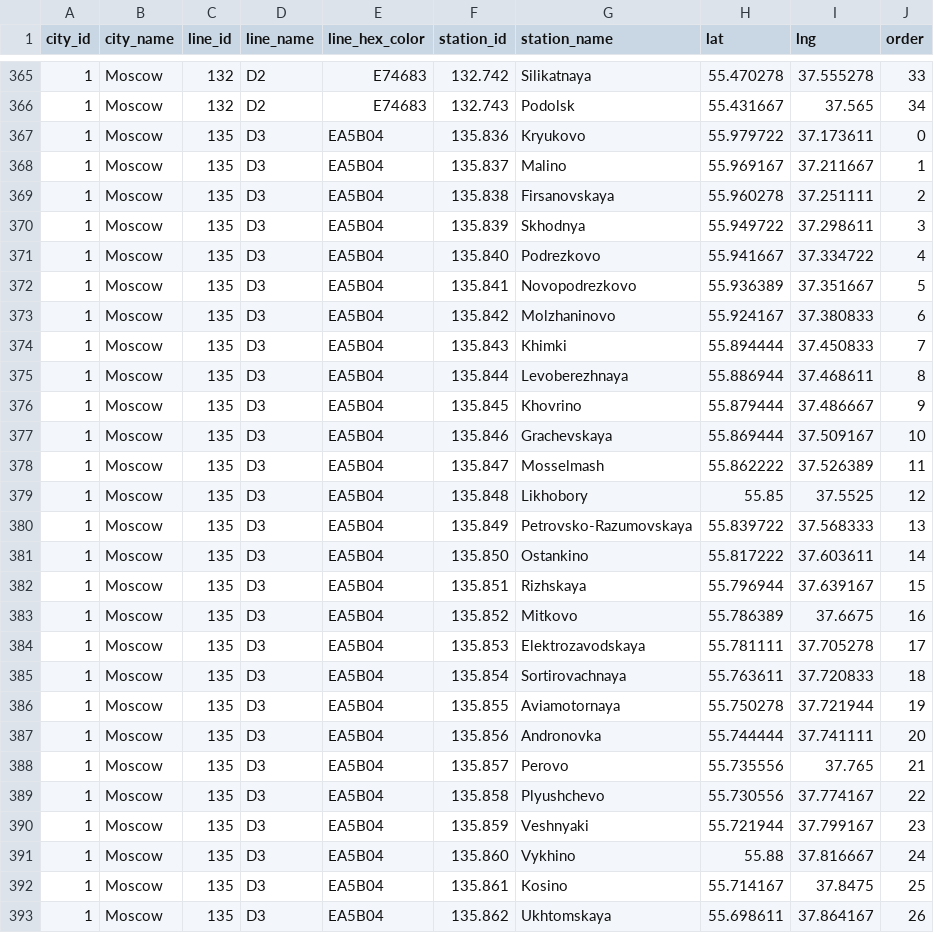
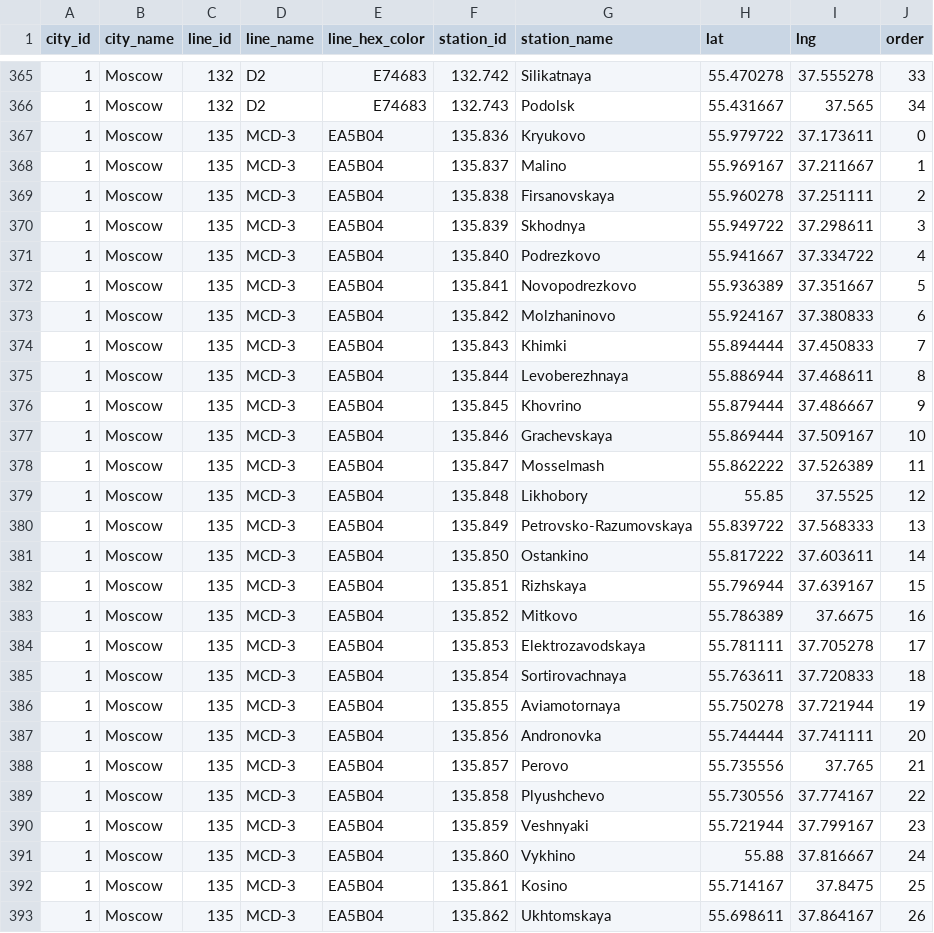
Before and after one commit to nalgeon/metro, a CSV file: data/metro.en.csv, drawn as a sheet; only a part is shown, gaps mark what is left out; the diff covers the shown part only.

```diff
--- a/data/metro.en.csv
+++ b/data/metro.en.csv
@@ -366,28 +366,28 @@ city_id,city_name,line_id,line_name,line_hex_color,station_id,station_name,lat,l
 1,Moscow,132,D2,E74683,132.743,Podolsk,55.431667,37.565,34
-1,Moscow,135,D3,EA5B04,135.836,Kryukovo,55.979722,37.173611,0
-1,Moscow,135,D3,EA5B04,135.837,Malino,55.969167,37.211667,1
-1,Moscow,135,D3,EA5B04,135.838,Firsanovskaya,55.960278,37.251111,2
-1,Moscow,135,D3,EA5B04,135.839,Skhodnya,55.949722,37.298611,3
-1,Moscow,135,D3,EA5B04,135.840,Podrezkovo,55.941667,37.334722,4
-1,Moscow,135,D3,EA5B04,135.841,Novopodrezkovo,55.936389,37.351667,5
-1,Moscow,135,D3,EA5B04,135.842,Molzhaninovo,55.924167,37.380833,6
-1,Moscow,135,D3,EA5B04,135.843,Khimki,55.894444,37.450833,7
-1,Moscow,135,D3,EA5B04,135.844,Levoberezhnaya,55.886944,37.468611,8
-1,Moscow,135,D3,EA5B04,135.845,Khovrino,55.879444,37.486667,9
-1,Moscow,135,D3,EA5B04,135.846,Grachevskaya,55.869444,37.509167,10
-1,Moscow,135,D3,EA5B04,135.847,Mosselmash,55.862222,37.526389,11
-1,Moscow,135,D3,EA5B04,135.848,Likhobory,55.85,37.5525,12
-1,Moscow,135,D3,EA5B04,135.849,Petrovsko-Razumovskaya,55.839722,37.568333,13
-1,Moscow,135,D3,EA5B04,135.850,Ostankino,55.817222,37.603611,14
-1,Moscow,135,D3,EA5B04,135.851,Rizhskaya,55.796944,37.639167,15
-1,Moscow,135,D3,EA5B04,135.852,Mitkovo,55.786389,37.6675,16
-1,Moscow,135,D3,EA5B04,135.853,Elektrozavodskaya,55.781111,37.705278,17
-1,Moscow,135,D3,EA5B04,135.854,Sortirovachnaya,55.763611,37.720833,18
-1,Moscow,135,D3,EA5B04,135.855,Aviamotornaya,55.750278,37.721944,19
-1,Moscow,135,D3,EA5B04,135.856,Andronovka,55.744444,37.741111,20
-1,Moscow,135,D3,EA5B04,135.857,Perovo,55.735556,37.765,21
-1,Moscow,135,D3,EA5B04,135.858,Plyushchevo,55.730556,37.774167,22
-1,Moscow,135,D3,EA5B04,135.859,Veshnyaki,55.721944,37.799167,23
-1,Moscow,135,D3,EA5B04,135.860,Vykhino,55.88,37.816667,24
-1,Moscow,135,D3,EA5B04,135.861,Kosino,55.714167,37.8475,25
-1,Moscow,135,D3,EA5B04,135.862,Ukhtomskaya,55.698611,37.864167,26
+1,Moscow,135,MCD-3,EA5B04,135.836,Kryukovo,55.979722,37.173611,0
+1,Moscow,135,MCD-3,EA5B04,135.837,Malino,55.969167,37.211667,1
+1,Moscow,135,MCD-3,EA5B04,135.838,Firsanovskaya,55.960278,37.251111,2
+1,Moscow,135,MCD-3,EA5B04,135.839,Skhodnya,55.949722,37.298611,3
+1,Moscow,135,MCD-3,EA5B04,135.840,Podrezkovo,55.941667,37.334722,4
+1,Moscow,135,MCD-3,EA5B04,135.841,Novopodrezkovo,55.936389,37.351667,5
+1,Moscow,135,MCD-3,EA5B04,135.842,Molzhaninovo,55.924167,37.380833,6
+1,Moscow,135,MCD-3,EA5B04,135.843,Khimki,55.894444,37.450833,7
+1,Moscow,135,MCD-3,EA5B04,135.844,Levoberezhnaya,55.886944,37.468611,8
+1,Moscow,135,MCD-3,EA5B04,135.845,Khovrino,55.879444,37.486667,9
+1,Moscow,135,MCD-3,EA5B04,135.846,Grachevskaya,55.869444,37.509167,10
+1,Moscow,135,MCD-3,EA5B04,135.847,Mosselmash,55.862222,37.526389,11
+1,Moscow,135,MCD-3,EA5B04,135.848,Likhobory,55.85,37.5525,12
+1,Moscow,135,MCD-3,EA5B04,135.849,Petrovsko-Razumovskaya,55.839722,37.568333,13
+1,Moscow,135,MCD-3,EA5B04,135.850,Ostankino,55.817222,37.603611,14
+1,Moscow,135,MCD-3,EA5B04,135.851,Rizhskaya,55.796944,37.639167,15
+1,Moscow,135,MCD-3,EA5B04,135.852,Mitkovo,55.786389,37.6675,16
+1,Moscow,135,MCD-3,EA5B04,135.853,Elektrozavodskaya,55.781111,37.705278,17
+1,Moscow,135,MCD-3,EA5B04,135.854,Sortirovachnaya,55.763611,37.720833,18
+1,Moscow,135,MCD-3,EA5B04,135.855,Aviamotornaya,55.750278,37.721944,19
+1,Moscow,135,MCD-3,EA5B04,135.856,Andronovka,55.744444,37.741111,20
+1,Moscow,135,MCD-3,EA5B04,135.857,Perovo,55.735556,37.765,21
+1,Moscow,135,MCD-3,EA5B04,135.858,Plyushchevo,55.730556,37.774167,22
+1,Moscow,135,MCD-3,EA5B04,135.859,Veshnyaki,55.721944,37.799167,23
+1,Moscow,135,MCD-3,EA5B04,135.860,Vykhino,55.88,37.816667,24
+1,Moscow,135,MCD-3,EA5B04,135.861,Kosino,55.714167,37.8475,25
+1,Moscow,135,MCD-3,EA5B04,135.862,Ukhtomskaya,55.698611,37.864167,26
```
Also changed, not shown: 15 edited cells elsewhere in this file, data/line.en.csv, data/station.en.csv, 2 other files.
